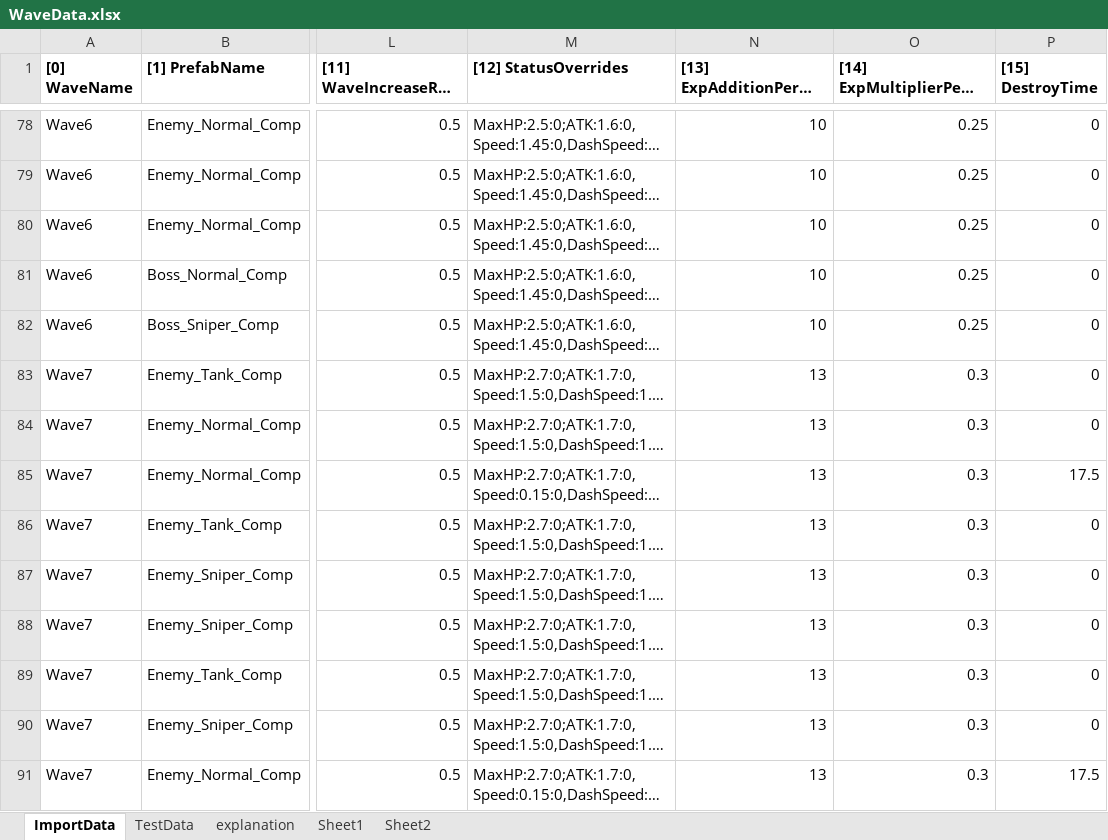
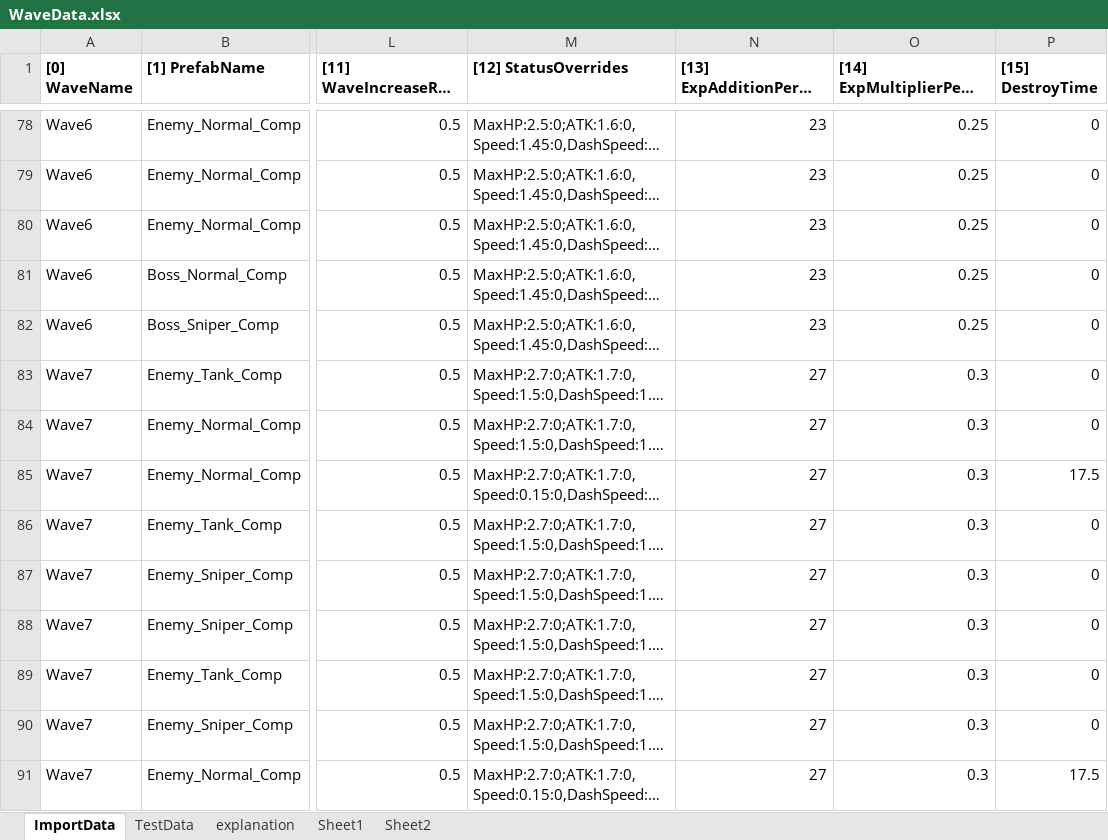
Before and after one commit to noa0610/makina-drive, an Excel workbook: makina-drive/Assets/WaveData.xlsx, sheet ImportData, drawn as a sheet; only a part is shown, gaps mark what is left out; long unchanged cells end in …; values as stored, in another font and other column widths than the file's, no borders; the diff covers the shown part only; the diff names each change by its address in the sheet, - before the commit and + after, or states it on an @@ line.

```diff
--- a/makina-drive/Assets/WaveData.xlsx (sheet ImportData)
+++ b/makina-drive/Assets/WaveData.xlsx (sheet ImportData)
-N78:N82 ([13] ExpAdditionPerWave): 10
+N78:N82 ([13] ExpAdditionPerWave): 23
-N83:N91 ([13] ExpAdditionPerWave): 13
+N83:N91 ([13] ExpAdditionPerWave): 27
```
Also changed, not shown: 146 edited cells elsewhere in this sheet, 27 other files.
